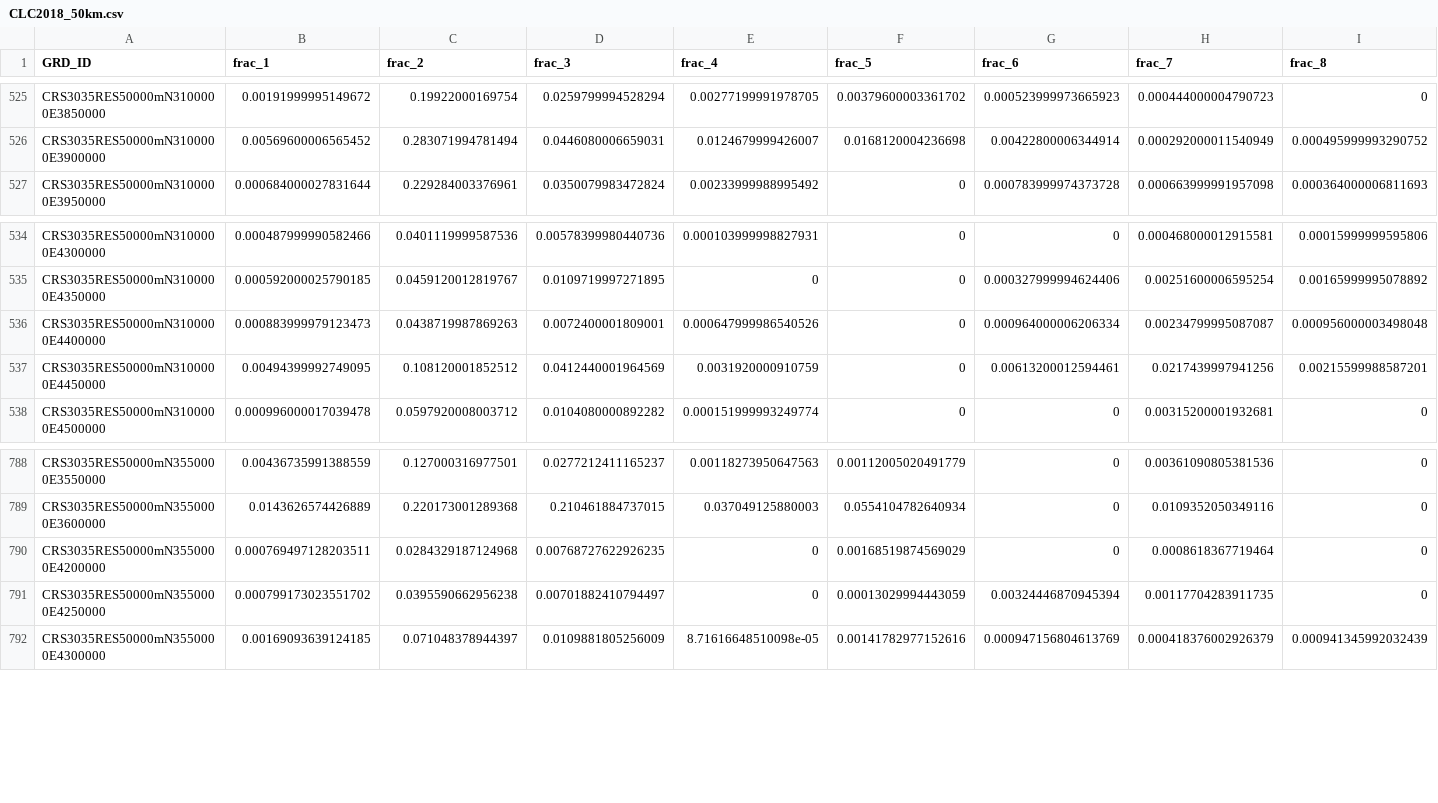
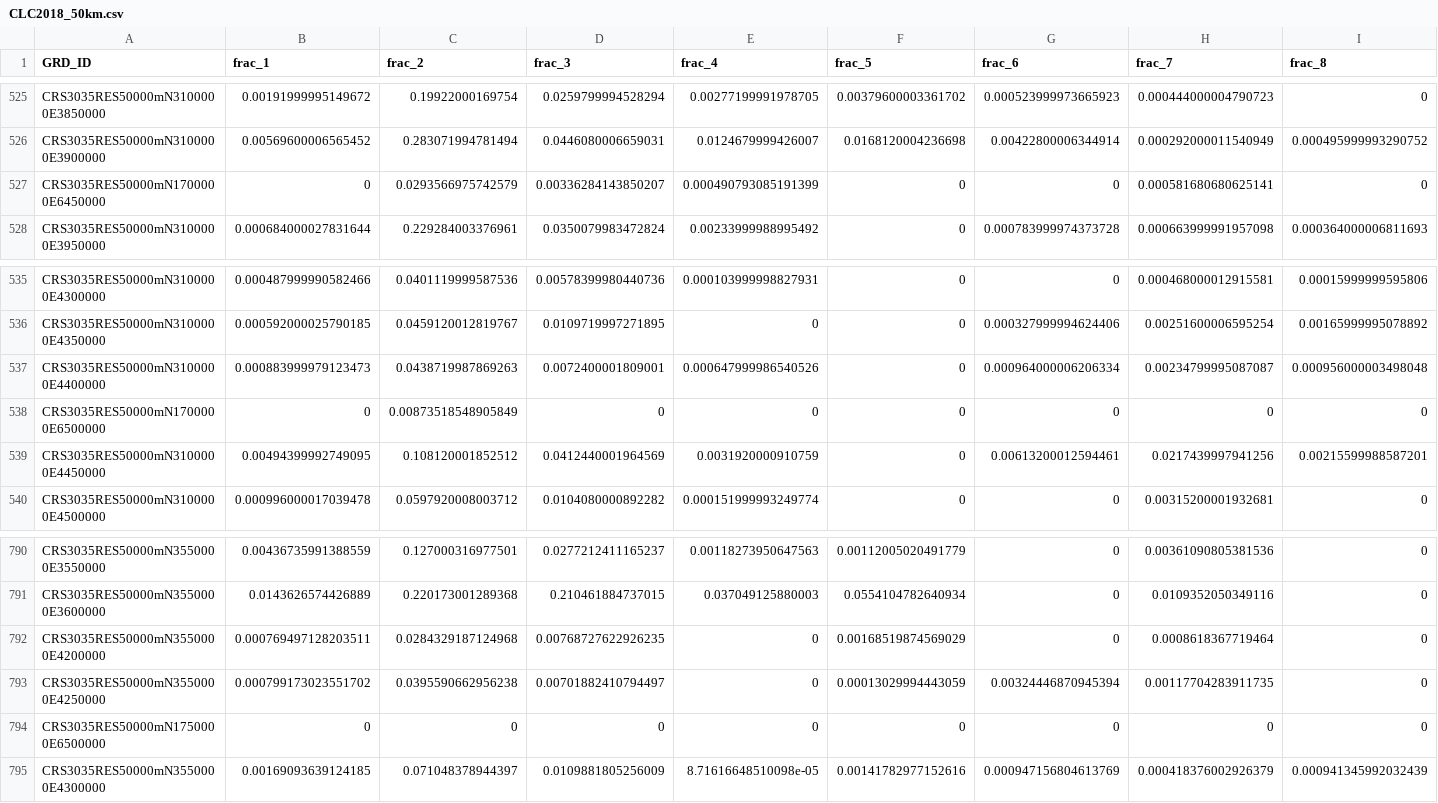
Before and after one commit to Dragon-odonates/dragonenv, a CSV file: data/derived-data/CLC2018_50km.csv, drawn as a sheet; only a part is shown, gaps mark what is left out; rows hold the shown columns only; the diff names each change by its address in the sheet, - before the commit and + after, or states it on an @@ line.

```diff
--- a/data/derived-data/CLC2018_50km.csv
+++ b/data/derived-data/CLC2018_50km.csv
+row 527: CRS3035RES50000mN1700000E6450000 | 0 | 0.0293566975742579 | 0.00336284143850207 | 0.000490793085191399 | 0 | 0 | 0.000581680680625141 | 0
+row 538: CRS3035RES50000mN1700000E6500000 | 0 | 0.00873518548905849 | 0 | 0 | 0 | 0 | 0 | 0
+row 794: CRS3035RES50000mN1750000E6500000 | 0 | 0 | 0 | 0 | 0 | 0 | 0 | 0
```
Also changed, not shown: 12 other files.
